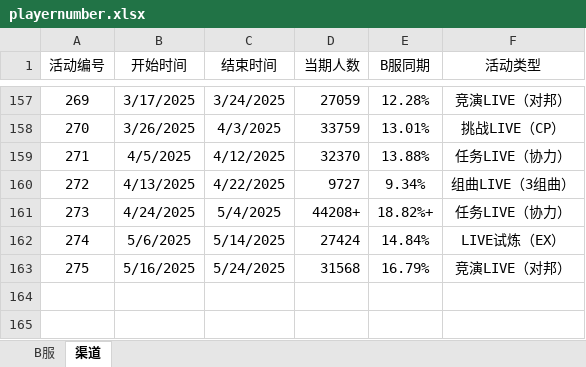
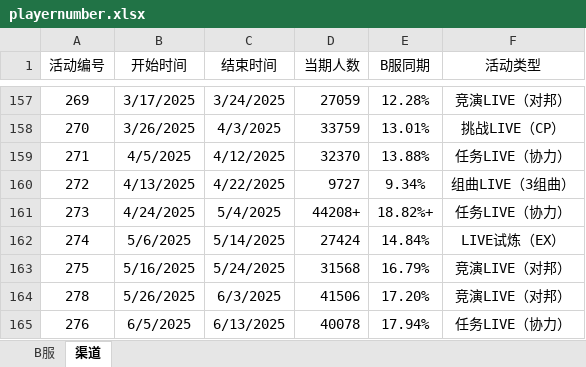
Before and after one commit to Yamamoto-2/tsugu-bangdream-bot, an Excel workbook: backend/config/playernumber.xlsx, sheet 渠道, drawn as a sheet; only a part is shown, gaps mark what is left out; values as stored, in another font and other column widths than the file's, no borders; the diff names each change by its address in the sheet, - before the commit and + after, or states it on an @@ line.

```diff
--- a/backend/config/playernumber.xlsx (sheet 渠道)
+++ b/backend/config/playernumber.xlsx (sheet 渠道)
+row 164: 278 | 5/26/2025 | 6/3/2025 | 41506 | 17.20% | 竞演LIVE（对邦）
+row 165: 276 | 6/5/2025 | 6/13/2025 | 40078 | 17.94% | 任务LIVE（协力）
```
Also changed, not shown: sheet B服.
